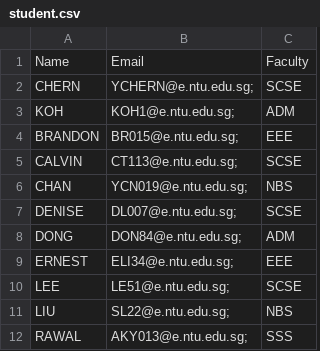
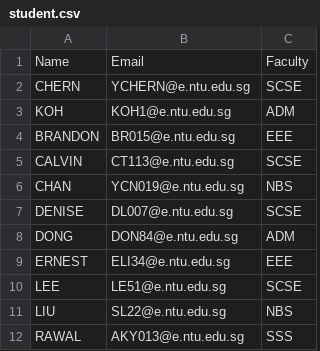
Before and after one commit to Unknownplaylist/CAM, a CSV file: bin/Database/student.csv, drawn as a sheet.

Commit message:
Fix email and password verification logic, update student.csv file path

```diff
--- a/bin/Database/student.csv
+++ b/bin/Database/student.csv
@@ -1,12 +1,12 @@
 Name,Email,Faculty
-CHERN ,YCHERN@e.ntu.edu.sg;,SCSE
-KOH ,KOH1@e.ntu.edu.sg;,ADM
-BRANDON ,BR015@e.ntu.edu.sg;,EEE
-CALVIN ,CT113@e.ntu.edu.sg;,SCSE
-CHAN,YCN019@e.ntu.edu.sg;,NBS
-DENISE,DL007@e.ntu.edu.sg;,SCSE
-DONG,DON84@e.ntu.edu.sg;,ADM
-ERNEST,ELI34@e.ntu.edu.sg;,EEE
-LEE ,LE51@e.ntu.edu.sg;,SCSE
-LIU ,SL22@e.ntu.edu.sg;,NBS
-RAWAL,AKY013@e.ntu.edu.sg;,SSS
+CHERN ,YCHERN@e.ntu.edu.sg,SCSE
+KOH ,KOH1@e.ntu.edu.sg,ADM
+BRANDON ,BR015@e.ntu.edu.sg,EEE
+CALVIN ,CT113@e.ntu.edu.sg,SCSE
+CHAN,YCN019@e.ntu.edu.sg,NBS
+DENISE,DL007@e.ntu.edu.sg,SCSE
+DONG,DON84@e.ntu.edu.sg,ADM
+ERNEST,ELI34@e.ntu.edu.sg,EEE
+LEE ,LE51@e.ntu.edu.sg,SCSE
+LIU ,SL22@e.ntu.edu.sg,NBS
+RAWAL,AKY013@e.ntu.edu.sg,SSS
```
Also changed, not shown: src/Database/student.csv, 12 other files.
